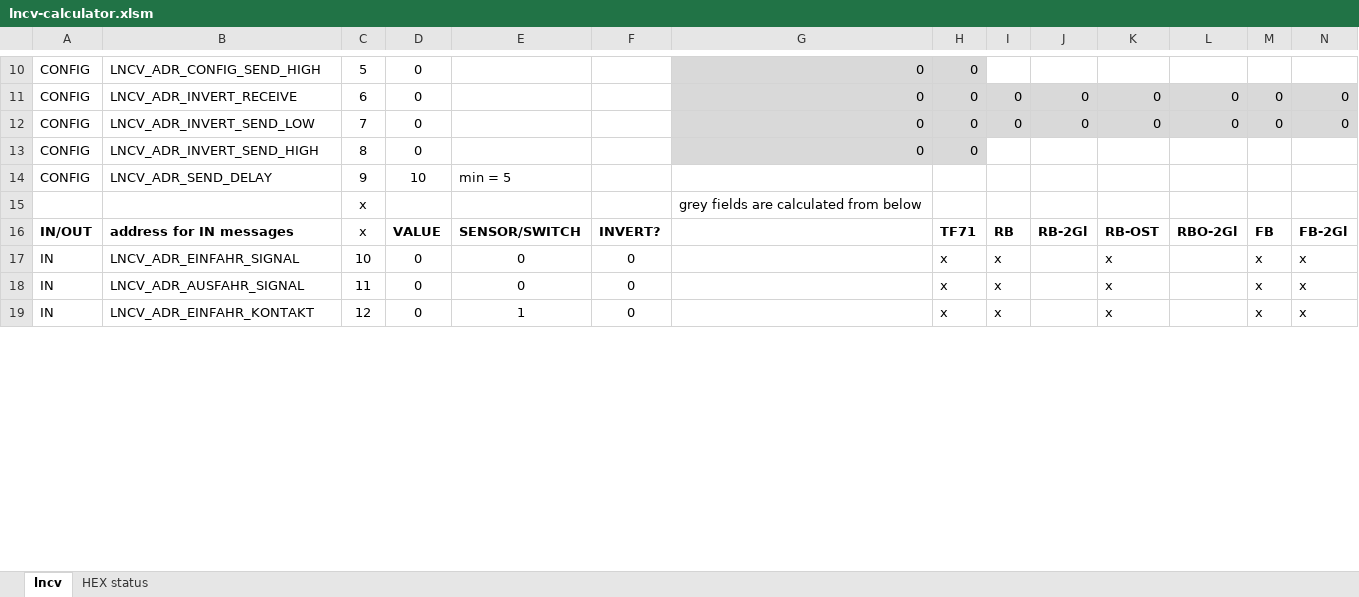
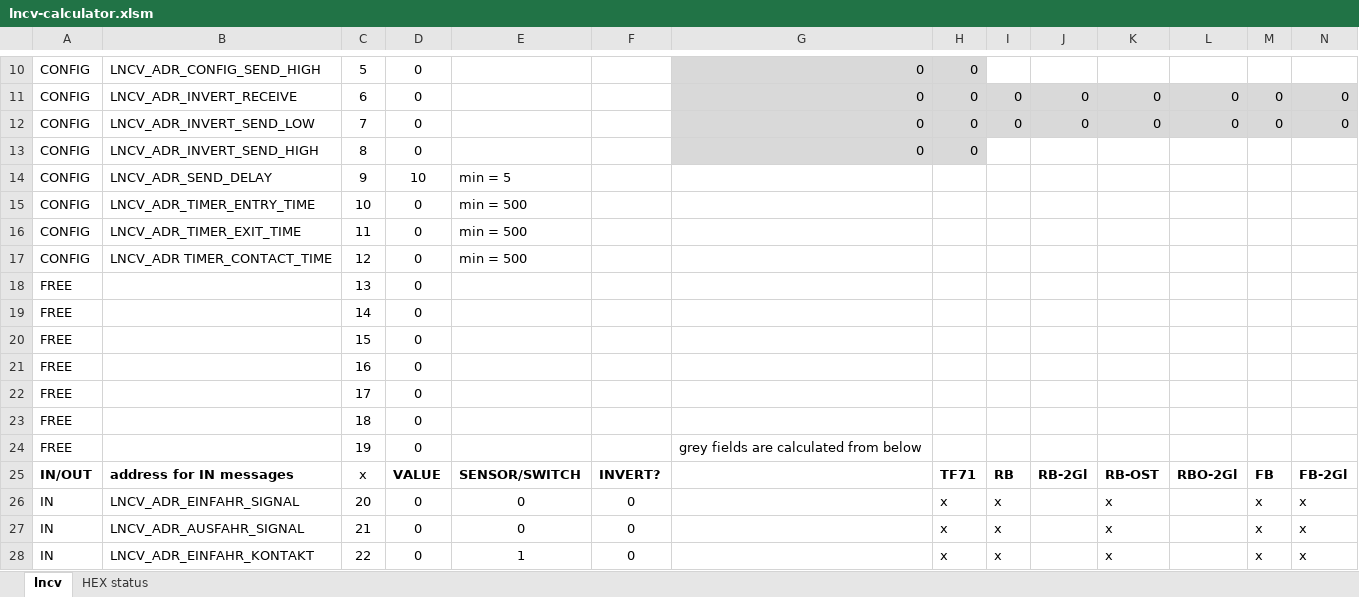
Before and after one commit to nh-finescale/ln2block, an Excel workbook: documentation/lncv-calculator.xlsm, sheet lncv, drawn as a sheet; only a part is shown, gaps mark what is left out; values as stored, in another font and other column widths than the file's, no borders; removed rows and columns are numbered as before the commit, all else as after; rows hold the shown columns only; the diff covers the shown part only; the diff names each change by its address in the sheet, - before the commit and + after, or states it on an @@ line.

Commit message:
Update lncv-calculator.xlsm
updated excel sheet

```diff
--- a/documentation/lncv-calculator.xlsm (sheet lncv)
+++ b/documentation/lncv-calculator.xlsm (sheet lncv)
-row 15:  |  | x |  |  |  | grey fields are calculated from below
+row 15: CONFIG | LNCV_ADR_TIMER_ENTRY_TIME | 10 | 0 | min = 500
+row 16: CONFIG | LNCV_ADR_TIMER_EXIT_TIME | 11 | 0 | min = 500
+row 17: CONFIG | LNCV_ADR TIMER_CONTACT_TIME | 12 | 0 | min = 500
+row 18: FREE |  | 13 | 0
+row 19: FREE |  | 14 | 0
+row 20: FREE |  | 15 | 0
+row 21: FREE |  | 16 | 0
+row 22: FREE |  | 17 | 0
+row 23: FREE |  | 18 | 0
+row 24: FREE |  | 19 | 0 |  |  | grey fields are calculated from below
-C26: 10
+C26: 20
-C27: 11
+C27: 21
-C28: 12
+C28: 22
```
Also changed, not shown: 37 edited cells elsewhere in this sheet, formulas that keep their value.
